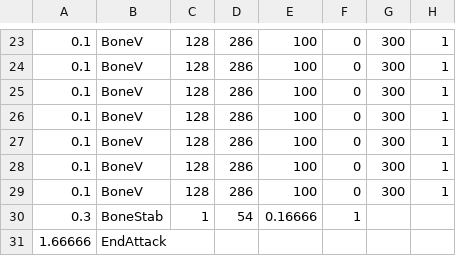
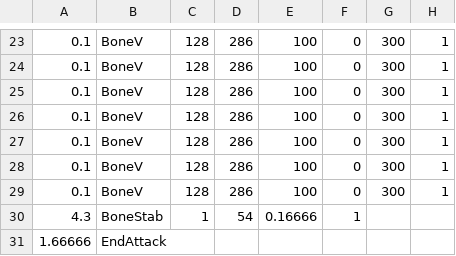
Before and after one commit to 07SharkTomato27/youtube-sans-fight-simu, a CSV file: sans_bluebone.csv, drawn as a sheet; only a part is shown, gaps mark what is left out.

Commit message:
Update sans_bluebone.csv

```diff
--- a/sans_bluebone.csv
+++ b/sans_bluebone.csv
@@ -29,3 +29,3 @@
 0.1,BoneV,128,286,100,0,300,1
-0.3,BoneStab,1,54,0.16666,1,,,,
+4.3,BoneStab,1,54,0.16666,1,,,,
 1.66666,EndAttack,,,,,,
```
